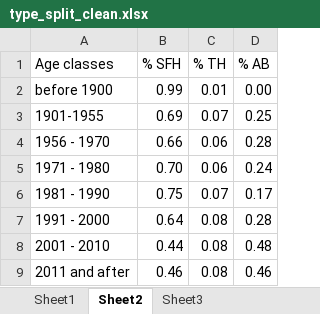
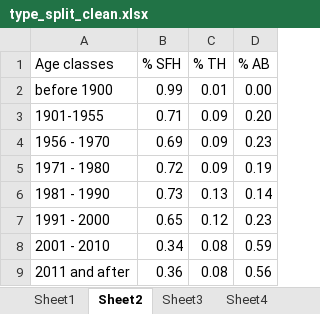
Before and after one commit to gracecajka/TEP4290_project, an Excel workbook: Data/cleaned_and_combined_data/Type_Split/type_split_clean.xlsx, sheet Sheet2, drawn as a sheet; values as stored, in another font and other column widths than the file's, no borders; the diff names each change by its address in the sheet, - before the commit and + after, or states it on an @@ line.

```diff
--- a/Data/cleaned_and_combined_data/Type_Split/type_split_clean.xlsx (sheet Sheet2)
+++ b/Data/cleaned_and_combined_data/Type_Split/type_split_clean.xlsx (sheet Sheet2)
+sheet tab: Sheet4
-B3 (% SFH): 0.69
+B3 (% SFH): 0.71
-C3 (% TH): 0.07
+C3 (% TH): 0.09
-D3 (% AB): 0.25
+D3 (% AB): 0.20
-B4 (% SFH): 0.66
+B4 (% SFH): 0.69
-C4:C5 (% TH): 0.06
+C4:C5 (% TH): 0.09
-D4 (% AB): 0.28
+D4 (% AB): 0.23
-B5 (% SFH): 0.70
+B5 (% SFH): 0.72
-D5 (% AB): 0.24
+D5 (% AB): 0.19
-B6 (% SFH): 0.75
+B6 (% SFH): 0.73
-C6 (% TH): 0.07
+C6 (% TH): 0.13
-D6 (% AB): 0.17
+D6 (% AB): 0.14
-B7 (% SFH): 0.64
+B7 (% SFH): 0.65
-C7 (% TH): 0.08
+C7 (% TH): 0.12
-D7 (% AB): 0.28
+D7 (% AB): 0.23
-B8 (% SFH): 0.44
+B8 (% SFH): 0.34
-D8 (% AB): 0.48
+D8 (% AB): 0.59
-B9 (% SFH): 0.46
+B9 (% SFH): 0.36
-D9 (% AB): 0.46
+D9 (% AB): 0.56
```
Also changed, not shown: Data/model_outputs_baseline/UFA/energy_use_TH_df.xlsx, Data/model_outputs_baseline/UFA/s_UFA_c_AB.xlsx, 54 other files.
